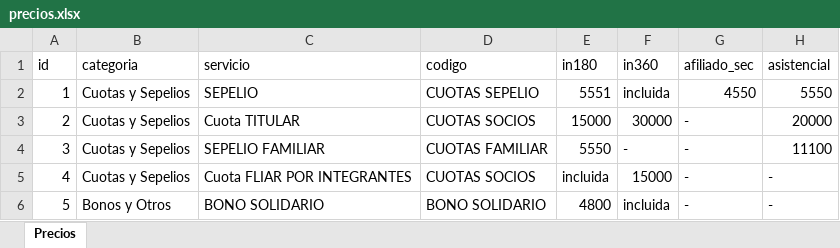
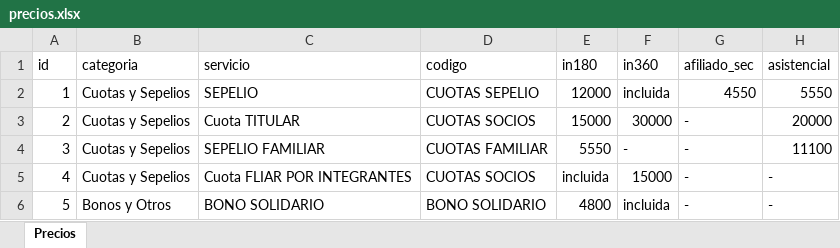
Before and after one commit to IntegraJunin/portal-operativo, an Excel workbook: precios.xlsx, sheet Precios, drawn as a sheet; values as stored, in another font and other column widths than the file's, no borders; the diff names each change by its address in the sheet, - before the commit and + after, or states it on an @@ line.

Commit message:
Actualización de precios desde Portal INTEGRA

```diff
--- a/precios.xlsx (sheet Precios)
+++ b/precios.xlsx (sheet Precios)
-E2 (in180): 5551
+E2 (in180): 12000
```
